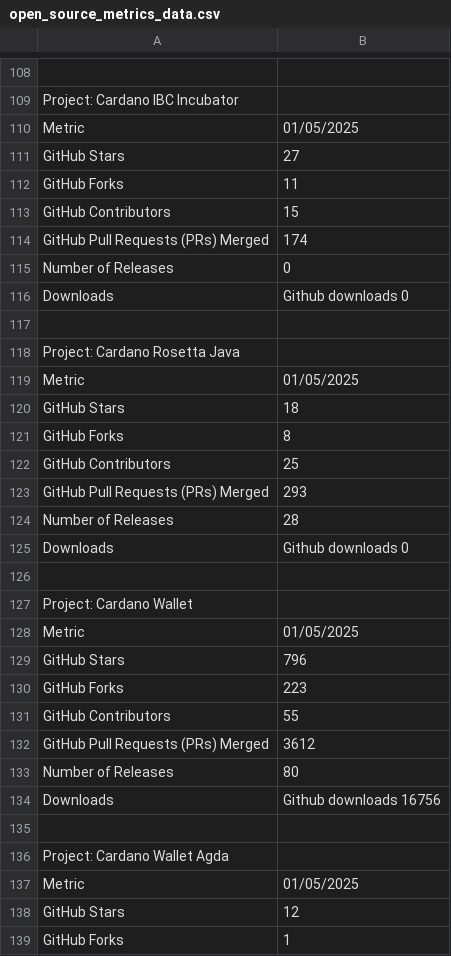
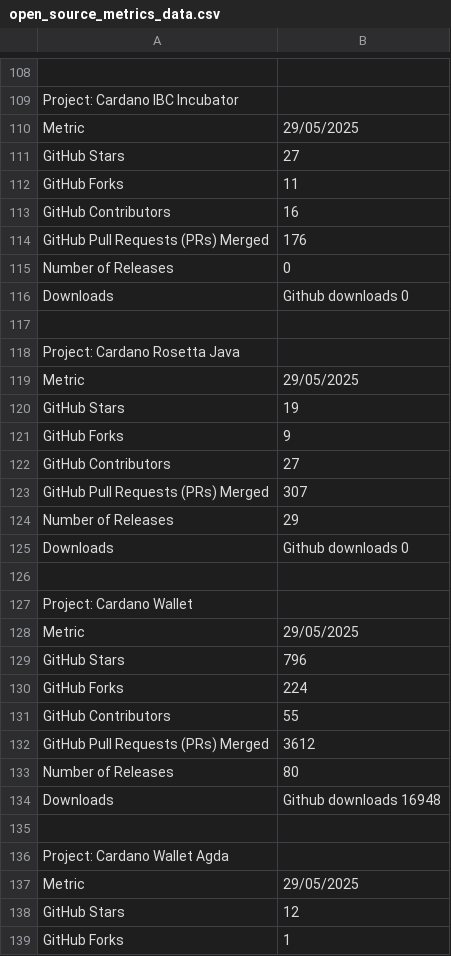
Before and after one commit to darlisagc/Open_source_metrics, a CSV file: open_source_metrics_data.csv, drawn as a sheet; only a part is shown, gaps mark what is left out; the diff covers the shown part only; the diff names each change by its address in the sheet, - before the commit and + after, or states it on an @@ line.

```diff
--- a/open_source_metrics_data.csv
+++ b/open_source_metrics_data.csv
-B110: 01/05/2025
+B110: 29/05/2025
-B113: 15
+B113: 16
-B114: 174
+B114: 176
-B119: 01/05/2025
+B119: 29/05/2025
-B120: 18
+B120: 19
-B121: 8
+B121: 9
-B122: 25
+B122: 27
-B123: 293
+B123: 307
-B124: 28
+B124: 29
-B128: 01/05/2025
+B128: 29/05/2025
-B130: 223
+B130: 224
-B134: Github downloads 16756
+B134: Github downloads 16948
-B137: 01/05/2025
+B137: 29/05/2025
```
Also changed, not shown: 2 added rows, 2 removed rows and 39 edited cells elsewhere in this file, 2 other files.
